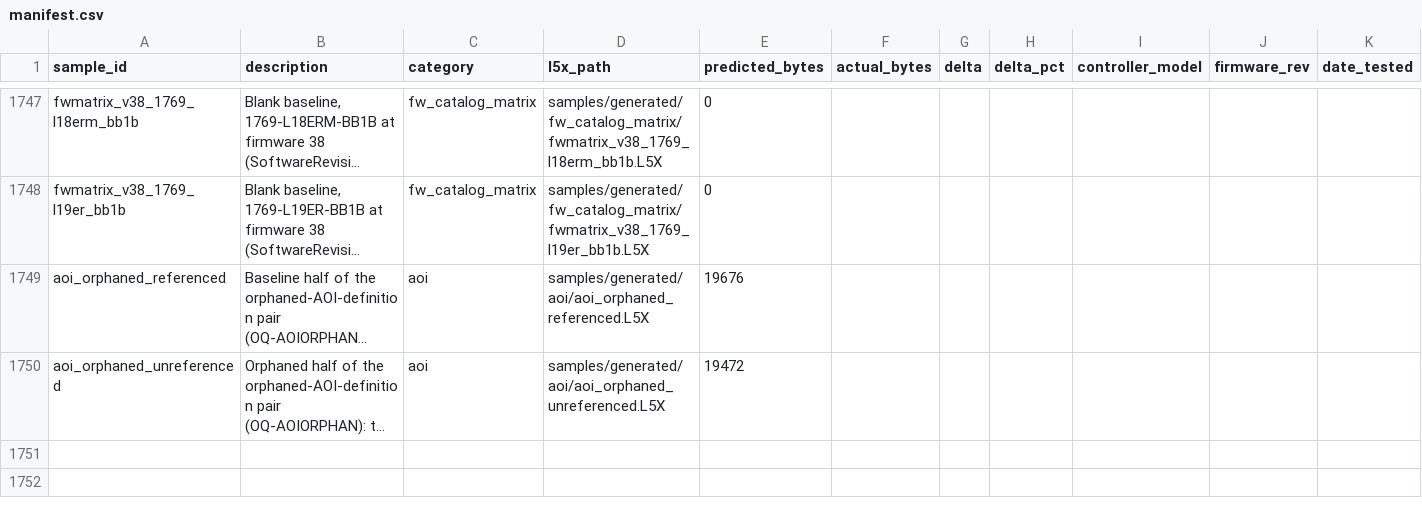
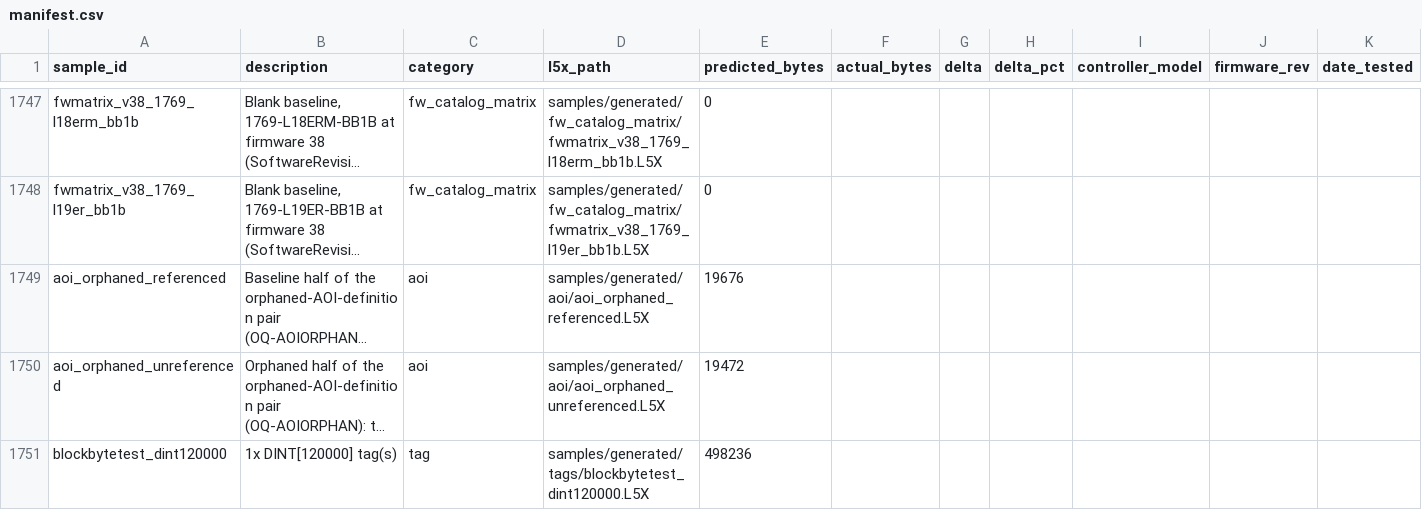
Before and after one commit to jholm90/logixMemoryMap, a CSV file: samples/manifest.csv, drawn as a sheet; only a part is shown, gaps mark what is left out; long unchanged cells end in …; rows hold the shown columns only; the diff names each change by its address in the sheet, - before the commit and + after, or states it on an @@ line.

```diff
--- a/samples/manifest.csv
+++ b/samples/manifest.csv
+row 1751: blockbytetest_dint120000 | 1x DINT[120000] tag(s) | tag | samples/generated/tags/blockbytetest_dint120000.L5X | 498236
```
Also changed, not shown: 1 other file.
